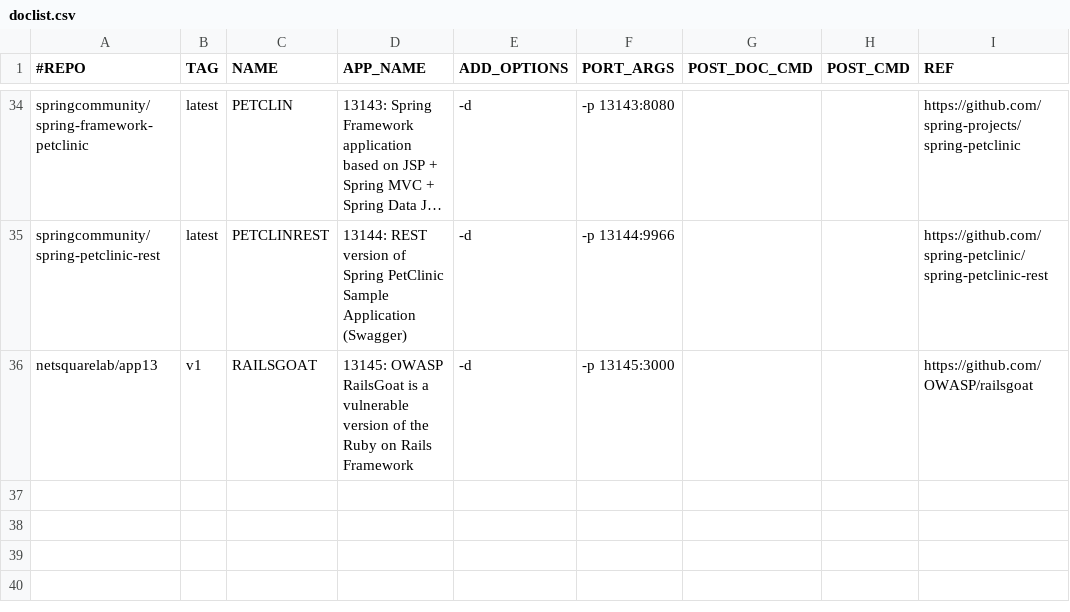
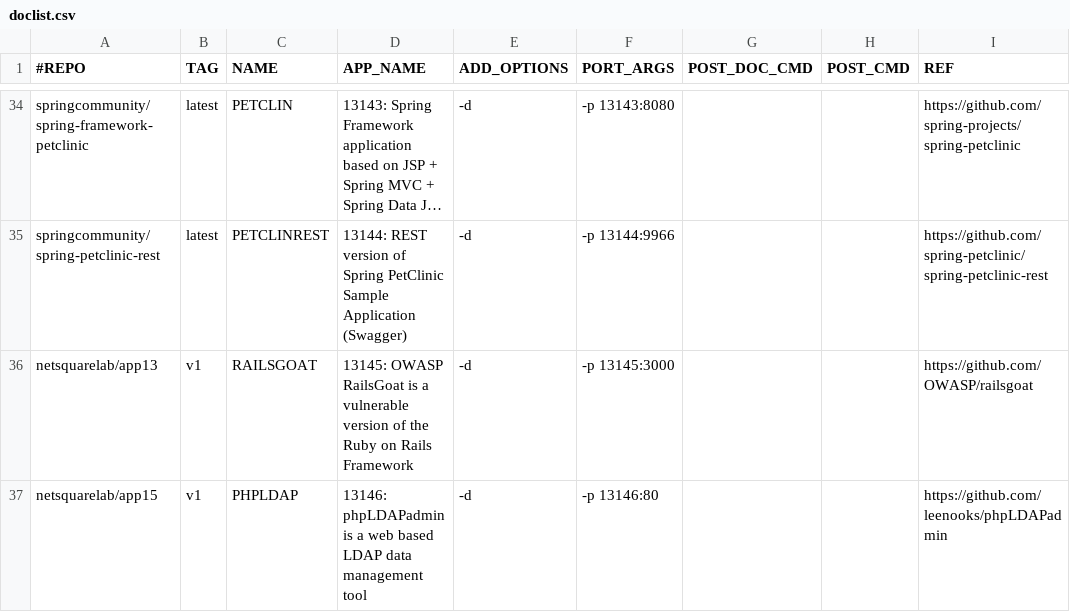
Before and after one commit to netsquare/OVLC, a CSV file: doclist.csv, drawn as a sheet; only a part is shown, gaps mark what is left out; long unchanged cells end in …; the diff names each change by its address in the sheet, - before the commit and + after, or states it on an @@ line.

Commit message:
Update doclist.csv
https://github.com/leenooks/phpLDAPadmin

```diff
--- a/doclist.csv
+++ b/doclist.csv
+row 37: netsquarelab/app15 | v1 | PHPLDAP | 13146: phpLDAPadmin is a web based LDAP data management tool | -d | -p 13146:80 |  |  | https://github.com/leenooks/phpLDAPadmin
```
